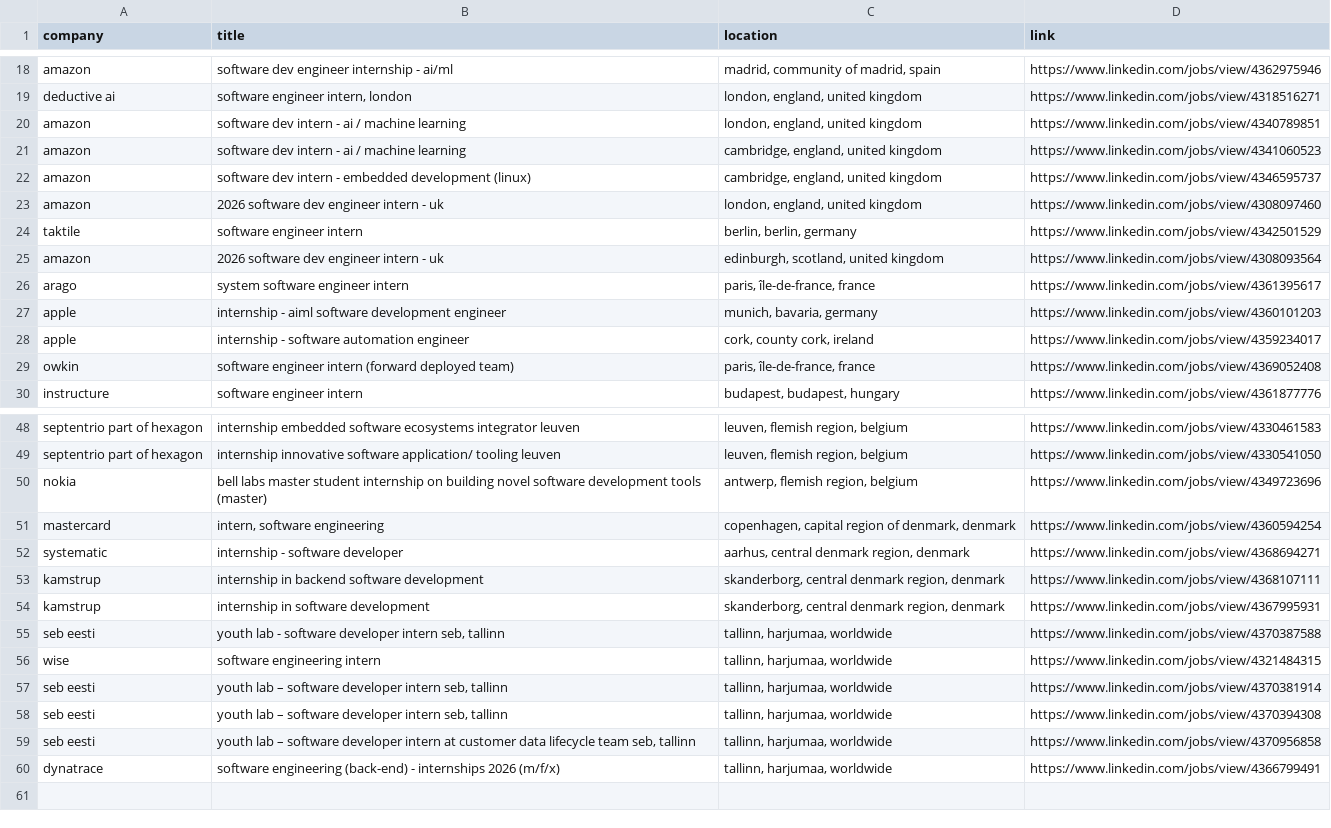
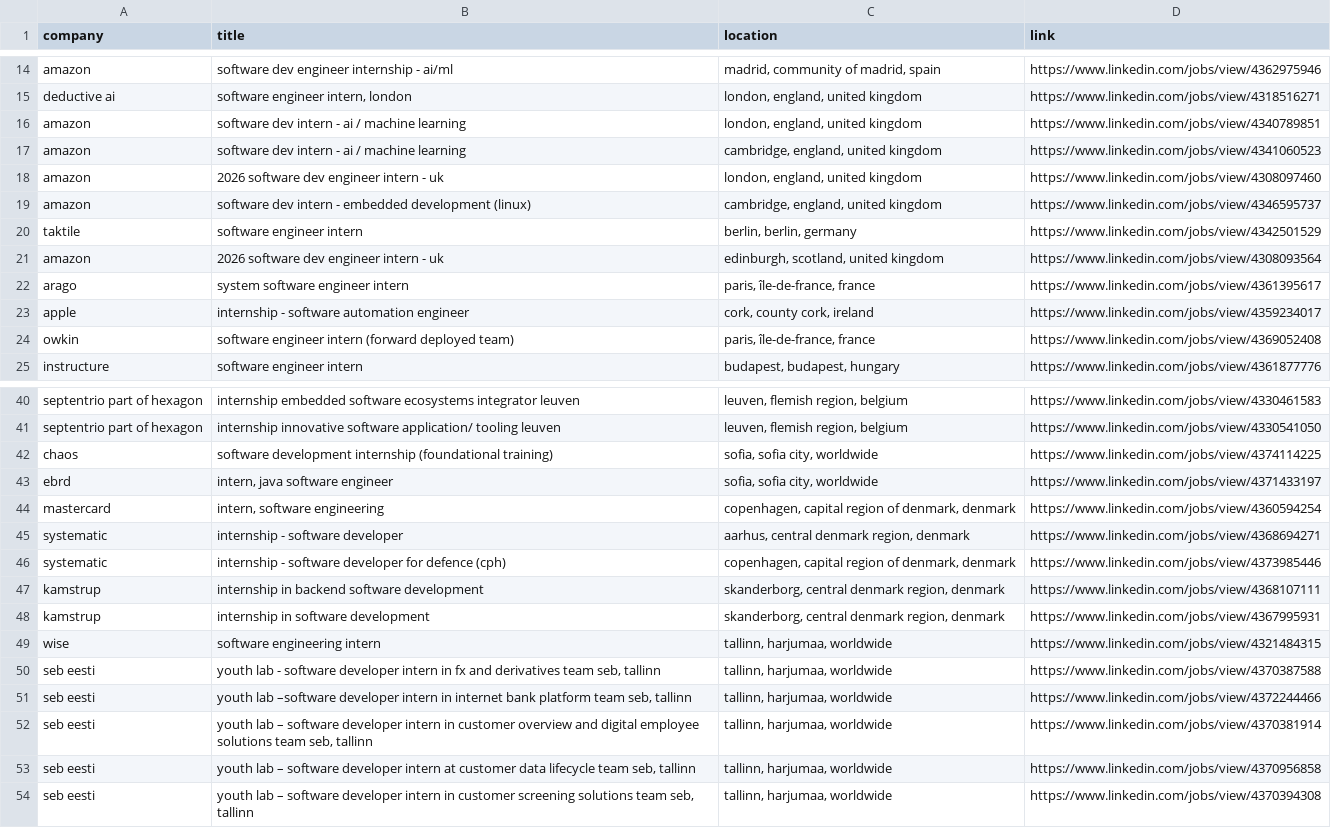
Before and after one commit to LorenzoLaCorte/internship-scraper, a CSV file: output/output-internships/filtered_results.csv, drawn as a sheet; only a part is shown, gaps mark what is left out; the diff covers the shown part only.

```diff
--- a/output/output-internships/filtered_results.csv
+++ b/output/output-internships/filtered_results.csv
@@ -21,4 +17,4 @@ amazon|software dev intern - ai / machine learning|london, england, united kingd
 amazon|software dev intern - ai / machine learning|cambridge, england, united kingdom|https://www.linkedin.com/jobs/view/4341060523
+amazon|2026 software dev engineer intern - uk|london, england, united kingdom|https://www.linkedin.com/jobs/view/4308097460
 amazon|software dev intern - embedded development (linux)|cambridge, england, united kingdom|https://www.linkedin.com/jobs/view/4346595737
-amazon|2026 software dev engineer intern - uk|london, england, united kingdom|https://www.linkedin.com/jobs/view/4308097460
 taktile|software engineer intern|berlin, berlin, germany|https://www.linkedin.com/jobs/view/4342501529
@@ -26,3 +22,2 @@ amazon|2026 software dev engineer intern - uk|edinburgh, scotland, united kingdo
 arago|system software engineer intern|paris, île-de-france, france|https://www.linkedin.com/jobs/view/4361395617
-apple|internship - aiml software development engineer|munich, bavaria, germany|https://www.linkedin.com/jobs/view/4360101203
 apple|internship - software automation engineer|cork, county cork, ireland|https://www.linkedin.com/jobs/view/4359234017
@@ -49,12 +41,14 @@ septentrio part of hexagon|internship  embedded software ecosystems integrator
 septentrio part of hexagon|internship  innovative software application/ tooling  leuven|leuven, flemish region, belgium|https://www.linkedin.com/jobs/view/4330541050
-nokia|bell labs master student internship on building novel software development tools (master)|antwerp, flemish region, belgium|https://www.linkedin.com/jobs/view/4349723696
+chaos|software development internship (foundational training)|sofia, sofia city, worldwide|https://www.linkedin.com/jobs/view/4374114225
+ebrd|intern, java software engineer|sofia, sofia city, worldwide|https://www.linkedin.com/jobs/view/4371433197
 mastercard|intern, software engineering|copenhagen, capital region of denmark, denmark|https://www.linkedin.com/jobs/view/4360594254
 systematic|internship - software developer|aarhus, central denmark region, denmark|https://www.linkedin.com/jobs/view/4368694271
+systematic|internship - software developer for defence (cph)|copenhagen, capital region of denmark, denmark|https://www.linkedin.com/jobs/view/4373985446
 kamstrup|internship in backend software development|skanderborg, central denmark region, denmark|https://www.linkedin.com/jobs/view/4368107111
 kamstrup|internship in software development|skanderborg, central denmark region, denmark|https://www.linkedin.com/jobs/view/4367995931
-seb eesti|youth lab - software developer intern  seb, tallinn|tallinn, harjumaa, worldwide|https://www.linkedin.com/jobs/view/4370387588
 wise|software engineering intern|tallinn, harjumaa, worldwide|https://www.linkedin.com/jobs/view/4321484315
-seb eesti|youth lab – software developer intern  seb, tallinn|tallinn, harjumaa, worldwide|https://www.linkedin.com/jobs/view/4370381914
-seb eesti|youth lab – software developer intern  seb, tallinn|tallinn, harjumaa, worldwide|https://www.linkedin.com/jobs/view/4370394308
+seb eesti|youth lab - software developer intern in fx and derivatives team  seb, tallinn|tallinn, harjumaa, worldwide|https://www.linkedin.com/jobs/view/4370387588
+seb eesti|youth lab –software developer intern in internet bank platform team  seb, tallinn|tallinn, harjumaa, worldwide|https://www.linkedin.com/jobs/view/4372244466
+seb eesti|youth lab – software developer intern in customer overview and digital employee solutions team  seb, tallinn|tallinn, harjumaa, worldwide|https://www.linkedin.com/jobs/view/4370381914
 seb eesti|youth lab – software developer intern at customer data lifecycle team  seb, tallinn|tallinn, harjumaa, worldwide|https://www.linkedin.com/jobs/view/4370956858
-dynatrace|software engineering (back-end) - internships 2026 (m/f/x)|tallinn, harjumaa, worldwide|https://www.linkedin.com/jobs/view/4366799491
+seb eesti|youth lab – software developer intern in customer screening solutions team  seb, tallinn|tallinn, harjumaa, worldwide|https://www.linkedin.com/jobs/view/4370394308
```
Also changed, not shown: 3 added rows and 10 removed rows elsewhere in this file, output/output-internships/results.csv, 1 other file.
